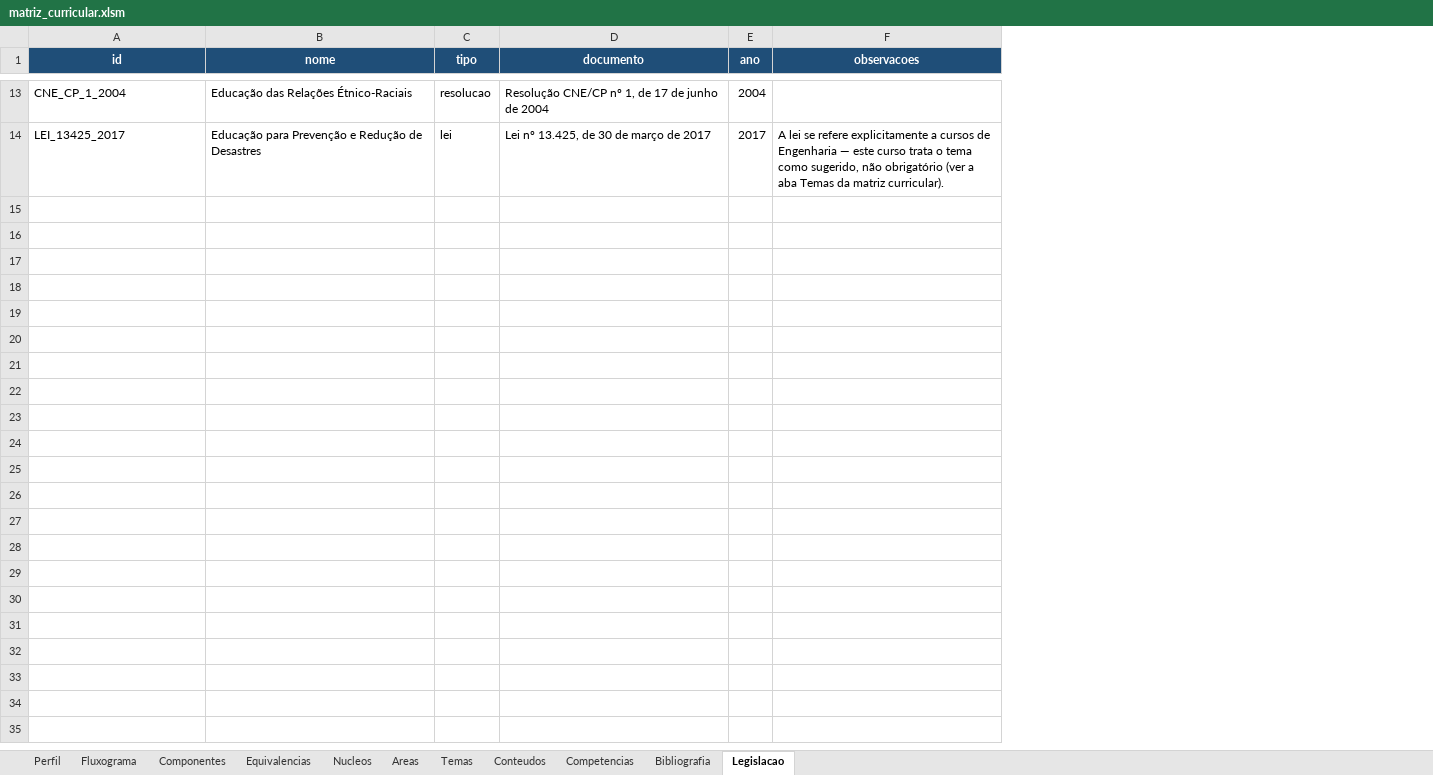
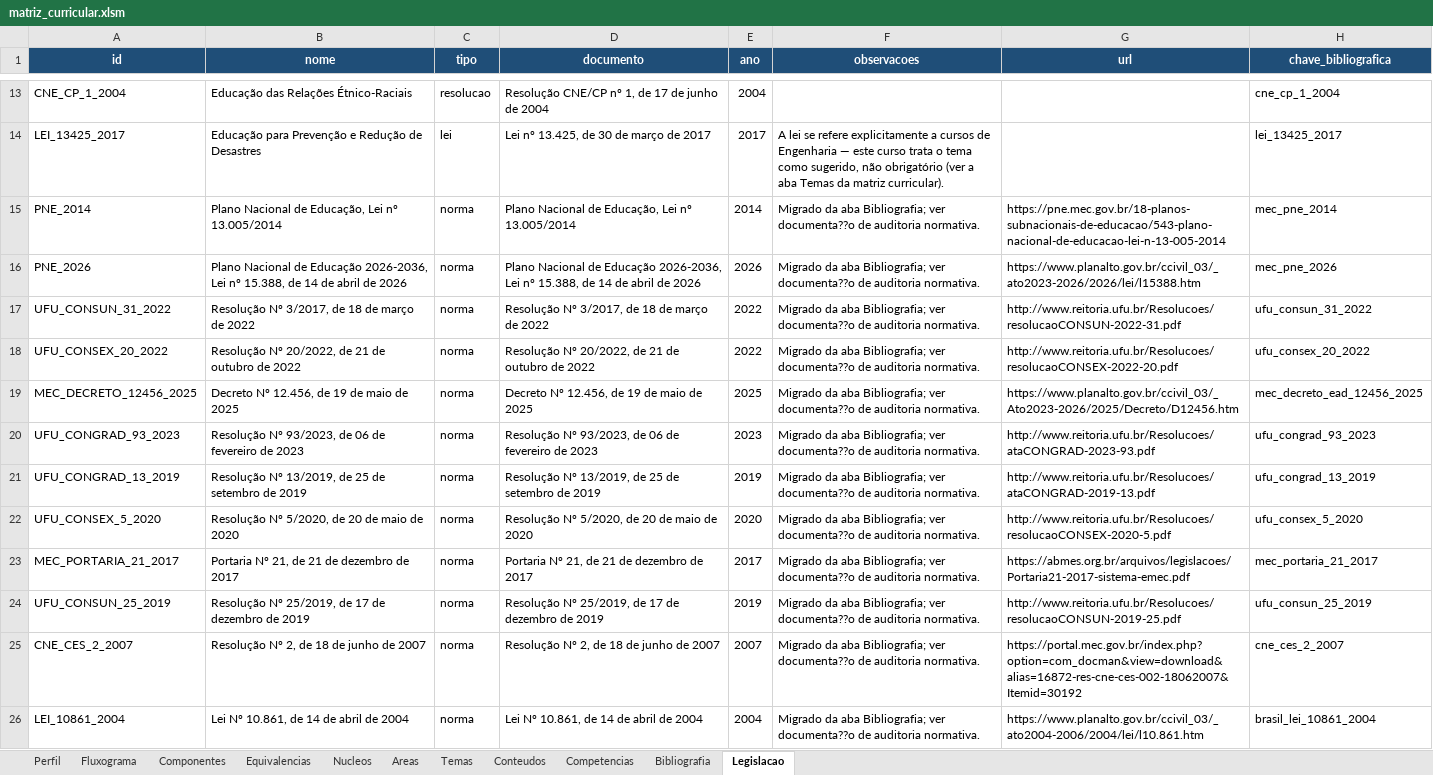
Before and after one commit to LASEC-UFU/ppc_generator, an Excel workbook: dados/tecnologo_automacao_2027_1/matriz_curricular.xlsm, sheet Legislacao, drawn as a sheet; only a part is shown, gaps mark what is left out; values as stored, in another font and other column widths than the file's, no borders; conditional formats not drawn; the diff covers the shown part only; the diff names each change by its address in the sheet, - before the commit and + after, or states it on an @@ line.

```diff
--- a/dados/tecnologo_automacao_2027_1/matriz_curricular.xlsm (sheet Legislacao)
+++ b/dados/tecnologo_automacao_2027_1/matriz_curricular.xlsm (sheet Legislacao)
+column G (url), empty
+column H (chave_bibliografica), rows 13-14: cne_cp_1_2004 | lei_13425_2017
+row 15: PNE_2014 | Plano Nacional de Educação, Lei nº 13.005/2014 | norma | Plano Nacional de Educação, Lei nº 13.005/2014 | 2014 | Migrado da aba Bibliografia; ver documenta??o de auditoria normativa. | https://pne.mec.gov.br/18-planos-subnacionais-de-educacao/543-plano-nacional-de-educacao-lei-n-13-005-2014 | mec_pne_2014
+row 16: PNE_2026 | Plano Nacional de Educação 2026-2036, Lei nº 15.388, de 14 de abril de 2026 | norma | Plano Nacional de Educação 2026-2036, Lei nº 15.388, de 14 de abril de 2026 | 2026 | Migrado da aba Bibliografia; ver documenta??o de auditoria normativa. | https://www.planalto.gov.br/ccivil_03/_ato2023-2026/2026/lei/l15388.htm | mec_pne_2026
+row 17: UFU_CONSUN_31_2022 | Resolução Nº 3/2017, de 18 de março de 2022 | norma | Resolução Nº 3/2017, de 18 de março de 2022 | 2022 | Migrado da aba Bibliografia; ver documenta??o de auditoria normativa. | http://www.reitoria.ufu.br/Resolucoes/resolucaoCONSUN-2022-31.pdf | ufu_consun_31_2022
+row 18: UFU_CONSEX_20_2022 | Resolução Nº 20/2022, de 21 de outubro de 2022 | norma | Resolução Nº 20/2022, de 21 de outubro de 2022 | 2022 | Migrado da aba Bibliografia; ver documenta??o de auditoria normativa. | http://www.reitoria.ufu.br/Resolucoes/resolucaoCONSEX-2022-20.pdf | ufu_consex_20_2022
+row 19: MEC_DECRETO_12456_2025 | Decreto Nº 12.456, de 19 de maio de 2025 | norma | Decreto Nº 12.456, de 19 de maio de 2025 | 2025 | Migrado da aba Bibliografia; ver documenta??o de auditoria normativa. | https://www.planalto.gov.br/ccivil_03/_Ato2023-2026/2025/Decreto/D12456.htm | mec_decreto_ead_12456_2025
+row 20: UFU_CONGRAD_93_2023 | Resolução Nº 93/2023, de 06 de fevereiro de 2023 | norma | Resolução Nº 93/2023, de 06 de fevereiro de 2023 | 2023 | Migrado da aba Bibliografia; ver documenta??o de auditoria normativa. | http://www.reitoria.ufu.br/Resolucoes/ataCONGRAD-2023-93.pdf | ufu_congrad_93_2023
+row 21: UFU_CONGRAD_13_2019 | Resolução Nº 13/2019, de 25 de setembro de 2019 | norma | Resolução Nº 13/2019, de 25 de setembro de 2019 | 2019 | Migrado da aba Bibliografia; ver documenta??o de auditoria normativa. | http://www.reitoria.ufu.br/Resolucoes/ataCONGRAD-2019-13.pdf | ufu_congrad_13_2019
+row 22: UFU_CONSEX_5_2020 | Resolução Nº 5/2020, de 20 de maio de 2020 | norma | Resolução Nº 5/2020, de 20 de maio de 2020 | 2020 | Migrado da aba Bibliografia; ver documenta??o de auditoria normativa. | http://www.reitoria.ufu.br/Resolucoes/resolucaoCONSEX-2020-5.pdf | ufu_consex_5_2020
+row 23: MEC_PORTARIA_21_2017 | Portaria Nº 21, de 21 de dezembro de 2017 | norma | Portaria Nº 21, de 21 de dezembro de 2017 | 2017 | Migrado da aba Bibliografia; ver documenta??o de auditoria normativa. | https://abmes.org.br/arquivos/legislacoes/Portaria21-2017-sistema-emec.pdf | mec_portaria_21_2017
+row 24: UFU_CONSUN_25_2019 | Resolução Nº 25/2019, de 17 de dezembro de 2019 | norma | Resolução Nº 25/2019, de 17 de dezembro de 2019 | 2019 | Migrado da aba Bibliografia; ver documenta??o de auditoria normativa. | http://www.reitoria.ufu.br/Resolucoes/resolucaoCONSUN-2019-25.pdf | ufu_consun_25_2019
+row 25: CNE_CES_2_2007 | Resolução Nº 2, de 18 de junho de 2007 | norma | Resolução Nº 2, de 18 de junho de 2007 | 2007 | Migrado da aba Bibliografia; ver documenta??o de auditoria normativa. | https://portal.mec.gov.br/index.php?option=com_docman&view=download&alias=16872-res-cne-ces-002-18062007&Itemid=30192 | cne_ces_2_2007
+row 26: LEI_10861_2004 | Lei Nº 10.861, de 14 de abril de 2004 | norma | Lei Nº 10.861, de 14 de abril de 2004 | 2004 | Migrado da aba Bibliografia; ver documenta??o de auditoria normativa. | https://www.planalto.gov.br/ccivil_03/_ato2004-2006/2004/lei/l10.861.htm | brasil_lei_10861_2004
```
Also changed, not shown: 11 added rows elsewhere in this sheet, sheet Bibliografia, sheet Conteudos, sheet Componentes, sheet Areas, sheet Perfil, sheet Temas, 3 more sheets, charts or pictures, 32 other files.
